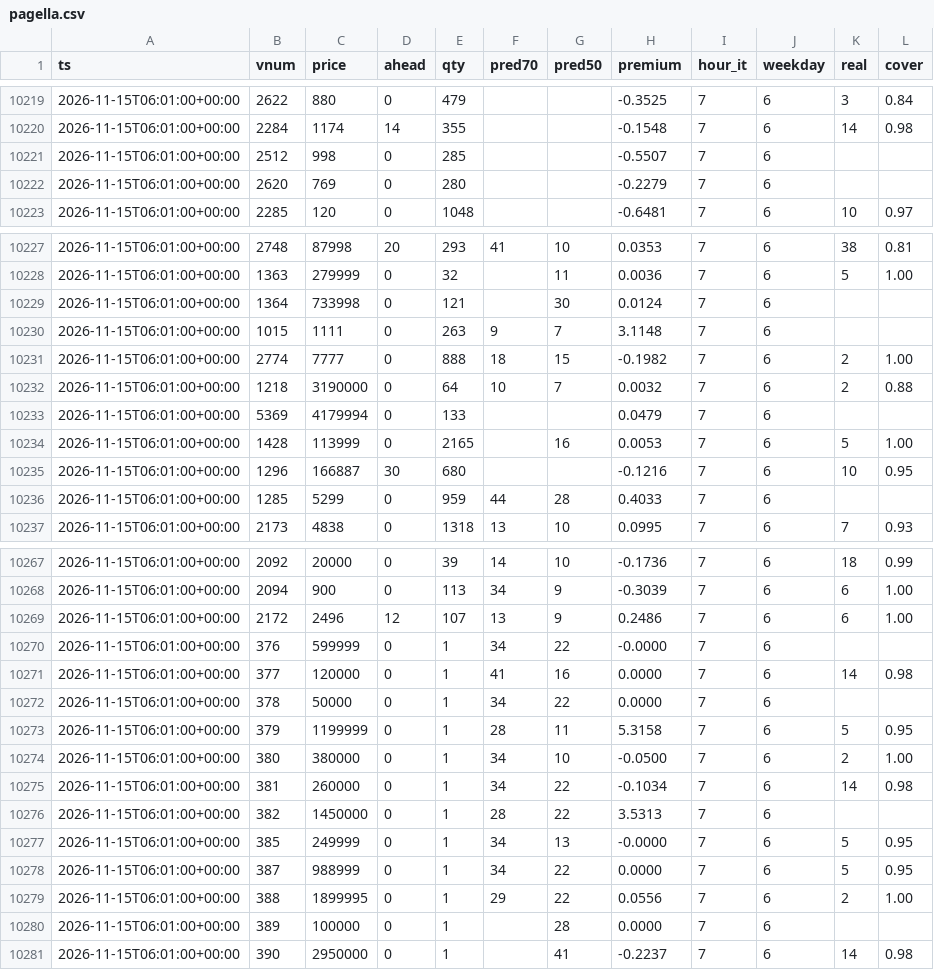
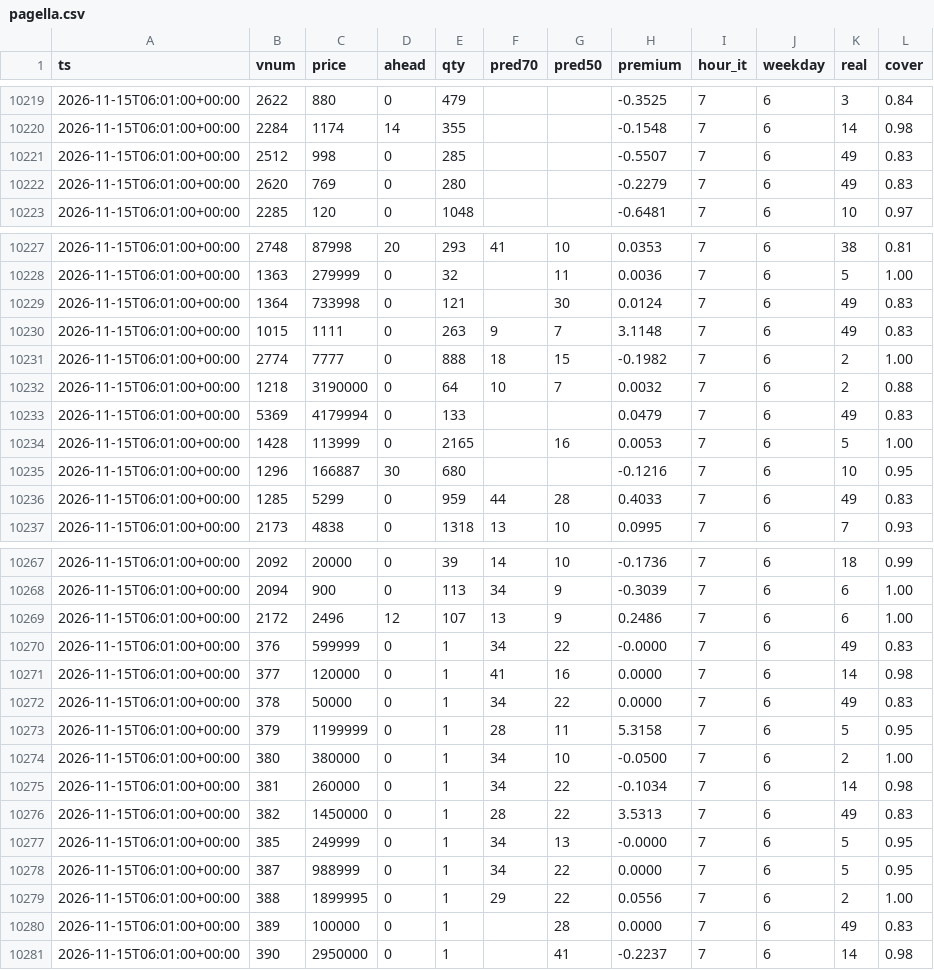
Before and after one commit to SantaCF/nosbazar-tracket, a CSV file: data/pagella.csv, drawn as a sheet; only a part is shown, gaps mark what is left out; the diff covers the shown part only.

```diff
--- a/data/pagella.csv
+++ b/data/pagella.csv
@@ -10220,4 +10220,4 @@ ts,vnum,price,ahead,qty,pred70,pred50,premium,hour_it,weekday,real,cover
 2026-11-15T06:01:00+00:00,2284,1174,14,355,,,-0.1548,7,6,14,0.98
-2026-11-15T06:01:00+00:00,2512,998,0,285,,,-0.5507,7,6,,
-2026-11-15T06:01:00+00:00,2620,769,0,280,,,-0.2279,7,6,,
+2026-11-15T06:01:00+00:00,2512,998,0,285,,,-0.5507,7,6,49,0.83
+2026-11-15T06:01:00+00:00,2620,769,0,280,,,-0.2279,7,6,49,0.83
 2026-11-15T06:01:00+00:00,2285,120,0,1048,,,-0.6481,7,6,10,0.97
@@ -10228,10 +10228,10 @@ ts,vnum,price,ahead,qty,pred70,pred50,premium,hour_it,weekday,real,cover
 2026-11-15T06:01:00+00:00,1363,279999,0,32,,11,0.0036,7,6,5,1.00
-2026-11-15T06:01:00+00:00,1364,733998,0,121,,30,0.0124,7,6,,
-2026-11-15T06:01:00+00:00,1015,1111,0,263,9,7,3.1148,7,6,,
+2026-11-15T06:01:00+00:00,1364,733998,0,121,,30,0.0124,7,6,49,0.83
+2026-11-15T06:01:00+00:00,1015,1111,0,263,9,7,3.1148,7,6,49,0.83
 2026-11-15T06:01:00+00:00,2774,7777,0,888,18,15,-0.1982,7,6,2,1.00
 2026-11-15T06:01:00+00:00,1218,3190000,0,64,10,7,0.0032,7,6,2,0.88
-2026-11-15T06:01:00+00:00,5369,4179994,0,133,,,0.0479,7,6,,
+2026-11-15T06:01:00+00:00,5369,4179994,0,133,,,0.0479,7,6,49,0.83
 2026-11-15T06:01:00+00:00,1428,113999,0,2165,,16,0.0053,7,6,5,1.00
 2026-11-15T06:01:00+00:00,1296,166887,30,680,,,-0.1216,7,6,10,0.95
-2026-11-15T06:01:00+00:00,1285,5299,0,959,44,28,0.4033,7,6,,
+2026-11-15T06:01:00+00:00,1285,5299,0,959,44,28,0.4033,7,6,49,0.83
 2026-11-15T06:01:00+00:00,2173,4838,0,1318,13,10,0.0995,7,6,7,0.93
@@ -10269,5 +10269,5 @@ ts,vnum,price,ahead,qty,pred70,pred50,premium,hour_it,weekday,real,cover
 2026-11-15T06:01:00+00:00,2172,2496,12,107,13,9,0.2486,7,6,6,1.00
-2026-11-15T06:01:00+00:00,376,599999,0,1,34,22,-0.0000,7,6,,
+2026-11-15T06:01:00+00:00,376,599999,0,1,34,22,-0.0000,7,6,49,0.83
 2026-11-15T06:01:00+00:00,377,120000,0,1,41,16,0.0000,7,6,14,0.98
-2026-11-15T06:01:00+00:00,378,50000,0,1,34,22,0.0000,7,6,,
+2026-11-15T06:01:00+00:00,378,50000,0,1,34,22,0.0000,7,6,49,0.83
 2026-11-15T06:01:00+00:00,379,1199999,0,1,28,11,5.3158,7,6,5,0.95
@@ -10275,3 +10275,3 @@ ts,vnum,price,ahead,qty,pred70,pred50,premium,hour_it,weekday,real,cover
 2026-11-15T06:01:00+00:00,381,260000,0,1,34,22,-0.1034,7,6,14,0.98
-2026-11-15T06:01:00+00:00,382,1450000,0,1,28,22,3.5313,7,6,,
+2026-11-15T06:01:00+00:00,382,1450000,0,1,28,22,3.5313,7,6,49,0.83
 2026-11-15T06:01:00+00:00,385,249999,0,1,34,13,-0.0000,7,6,5,0.95
@@ -10279,3 +10279,3 @@ ts,vnum,price,ahead,qty,pred70,pred50,premium,hour_it,weekday,real,cover
 2026-11-15T06:01:00+00:00,388,1899995,0,1,29,22,0.0556,7,6,2,1.00
-2026-11-15T06:01:00+00:00,389,100000,0,1,,28,0.0000,7,6,,
+2026-11-15T06:01:00+00:00,389,100000,0,1,,28,0.0000,7,6,49,0.83
 2026-11-15T06:01:00+00:00,390,2950000,0,1,,41,-0.2237,7,6,14,0.98
```
Also changed, not shown: 16 edited cells elsewhere in this file, data/flow.csv, data/latest.csv, 7 other files.
